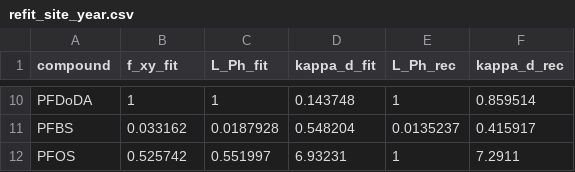
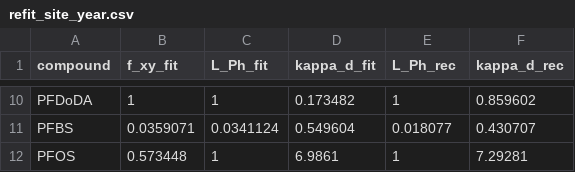
Before and after one commit to ccy5123/pfas-rice-model, a CSV file: params/refit_site_year.csv, drawn as a sheet; only a part is shown, gaps mark what is left out; the diff covers the shown part only; the diff names each change by its address in the sheet, - before the commit and + after, or states it on an @@ line.

```diff
--- a/params/refit_site_year.csv
+++ b/params/refit_site_year.csv
-D10 (kappa_d_fit): 0.143748
+D10 (kappa_d_fit): 0.173482
-F10 (kappa_d_rec): 0.859514
+F10 (kappa_d_rec): 0.859602
-B11 (f_xy_fit): 0.033162
+B11 (f_xy_fit): 0.0359071
-C11 (L_Ph_fit): 0.0187928
+C11 (L_Ph_fit): 0.0341124
-D11 (kappa_d_fit): 0.548204
+D11 (kappa_d_fit): 0.549604
-E11 (L_Ph_rec): 0.0135237
+E11 (L_Ph_rec): 0.018077
-F11 (kappa_d_rec): 0.415917
+F11 (kappa_d_rec): 0.430707
-B12 (f_xy_fit): 0.525742
+B12 (f_xy_fit): 0.573448
-C12 (L_Ph_fit): 0.551997
+C12 (L_Ph_fit): 1
-D12 (kappa_d_fit): 6.93231
+D12 (kappa_d_fit): 6.9861
-F12 (kappa_d_rec): 7.2911
+F12 (kappa_d_rec): 7.29281
```
Also changed, not shown: 32 edited cells elsewhere in this file, validation/hydrus_coupled.csv, 11 other files.
